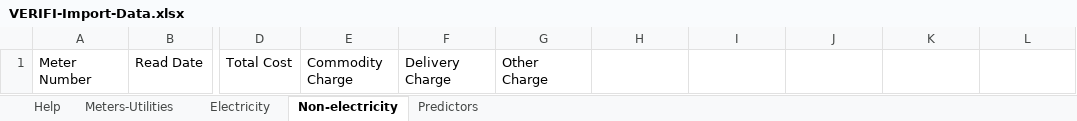
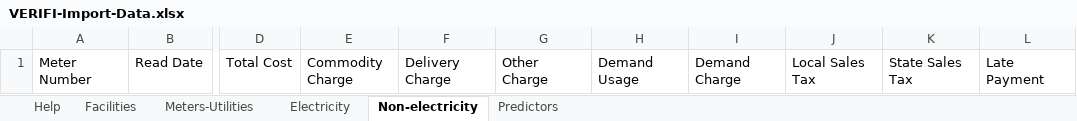
Before and after one commit to ORNL-AMO/VERIFI, an Excel workbook: src/assets/csv_templates/VERIFI-Import-Data.xlsx, sheet Non-electricity, drawn as a sheet; only a part is shown, gaps mark what is left out; values as stored, in another font and other column widths than the file's, no borders; conditional formats not drawn; the diff names each change by its address in the sheet, - before the commit and + after, or states it on an @@ line.

```diff
--- a/src/assets/csv_templates/VERIFI-Import-Data.xlsx (sheet Non-electricity)
+++ b/src/assets/csv_templates/VERIFI-Import-Data.xlsx (sheet Non-electricity)
+sheet tab: Facilities
-H1: (empty)
+H1: Demand Usage
-I1: (empty)
+I1: Demand Charge
-J1: (empty)
+J1: Local Sales Tax
-K1: (empty)
+K1: State Sales Tax
-L1: (empty)
+L1: Late Payment
```
Also changed, not shown: sheet Meters-Utilities, sheet Electricity, sheet Predictors, charts or pictures, 4 other files.
